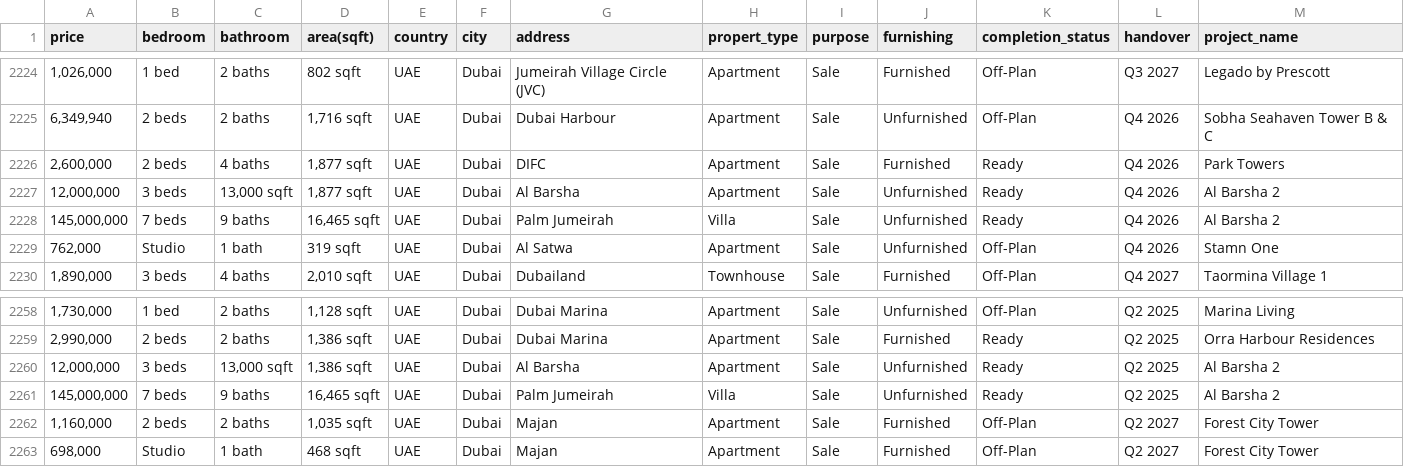
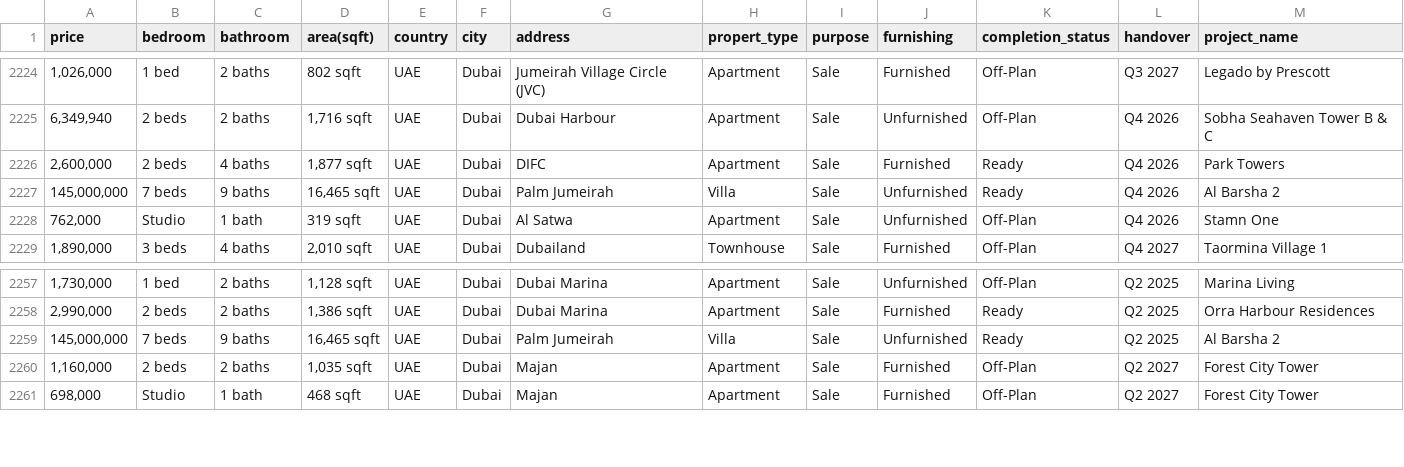
Before and after one commit to Coolsajan/webscraper-UAE-housing, a CSV file: Dataset/uae-housing_dataset.csv, drawn as a sheet; only a part is shown, gaps mark what is left out; the diff names each change by its address in the sheet, - before the commit and + after, or states it on an @@ line.

```diff
--- a/Dataset/uae-housing_dataset.csv
+++ b/Dataset/uae-housing_dataset.csv
-row 2227: 12,000,000 | 3 beds | 13,000 sqft | 1,877 sqft | UAE | Dubai | Al Barsha | Apartment | Sale | Unfurnished | Ready | Q4 2026 | Al Barsha 2
-row 2260: 12,000,000 | 3 beds | 13,000 sqft | 1,386 sqft | UAE | Dubai | Al Barsha | Apartment | Sale | Unfurnished | Ready | Q2 2025 | Al Barsha 2
```
Also changed, not shown: 1 other file.
